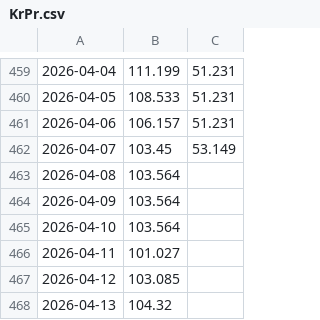
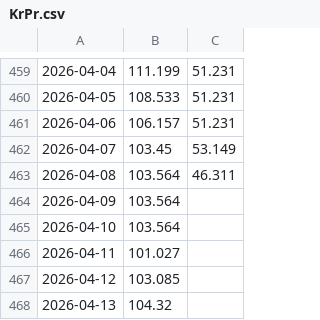
Before and after one commit to Economics-SP-V/Showroom, a CSV file: Produkte/Preise/KrPr.csv, drawn as a sheet; only a part is shown, gaps mark what is left out; the diff names each change by its address in the sheet, - before the commit and + after, or states it on an @@ line.

```diff
--- a/Produkte/Preise/KrPr.csv
+++ b/Produkte/Preise/KrPr.csv
-C463: (empty)
+C463: 46.311
```
Also changed, not shown: Produkte/Preise/Preise.csv, 2 other files.
